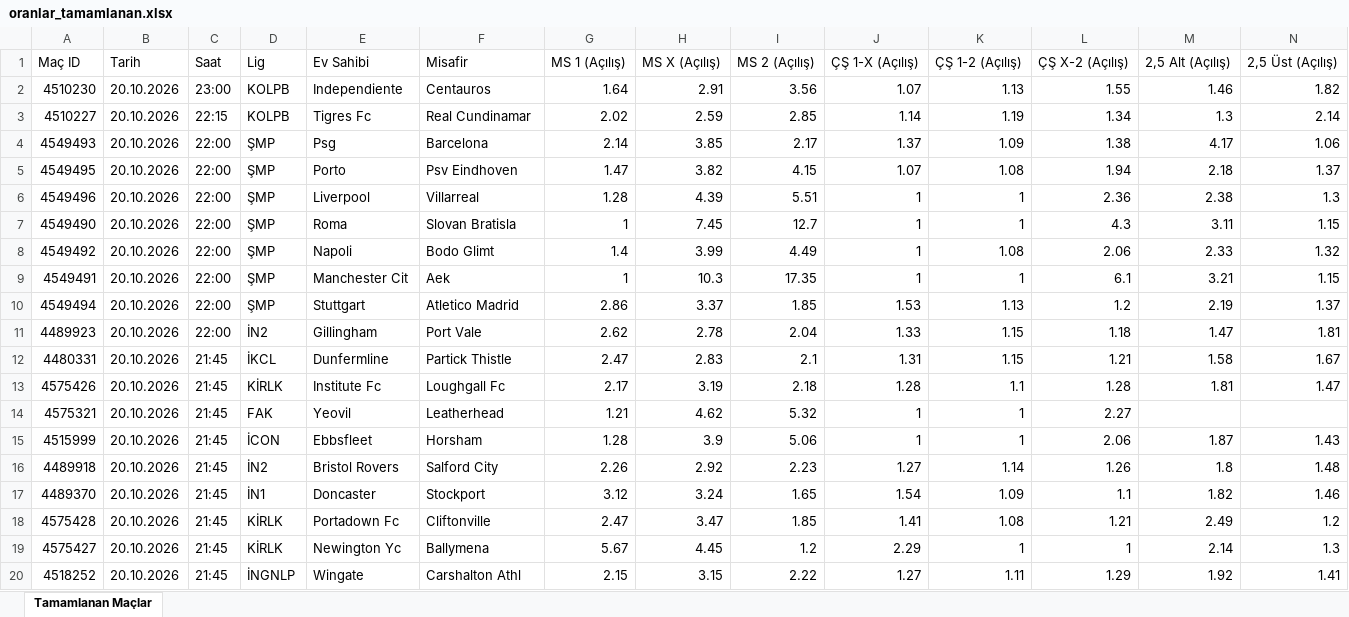
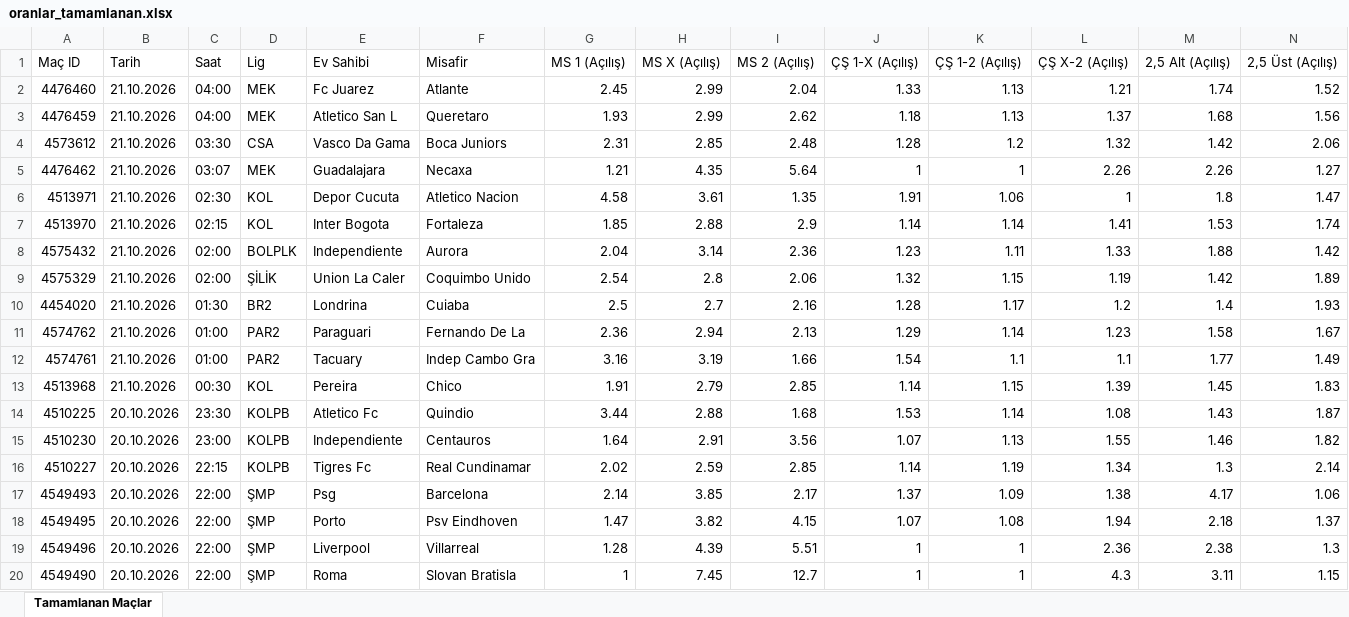
Before and after one commit to MuSa60-12/mackolik-oranlar, an Excel workbook: oranlar_tamamlanan.xlsx, sheet Tamamlanan Maçlar, drawn as a sheet; only a part is shown; the shorter side is filled out with more unchanged rows; values as stored, in another font and other column widths than the file's, no borders; rows hold the shown columns only; the diff names each change by its address in the sheet, - before the commit and + after, or states it on an @@ line.

```diff
--- a/oranlar_tamamlanan.xlsx (sheet Tamamlanan Maçlar)
+++ b/oranlar_tamamlanan.xlsx (sheet Tamamlanan Maçlar)
+row 2: 4476460 | 21.10.2026 | 04:00 | MEK | Fc Juarez | Atlante | 2.45 | 2.99 | 2.04 | 1.33 | 1.13 | 1.21 | 1.74 | 1.52
+row 3: 4476459 | 21.10.2026 | 04:00 | MEK | Atletico San L | Queretaro | 1.93 | 2.99 | 2.62 | 1.18 | 1.13 | 1.37 | 1.68 | 1.56
+row 4: 4573612 | 21.10.2026 | 03:30 | CSA | Vasco Da Gama | Boca Juniors | 2.31 | 2.85 | 2.48 | 1.28 | 1.2 | 1.32 | 1.42 | 2.06
+row 5: 4476462 | 21.10.2026 | 03:07 | MEK | Guadalajara | Necaxa | 1.21 | 4.35 | 5.64 | 1 | 1 | 2.26 | 2.26 | 1.27
+row 6: 4513971 | 21.10.2026 | 02:30 | KOL | Depor Cucuta | Atletico Nacion | 4.58 | 3.61 | 1.35 | 1.91 | 1.06 | 1 | 1.8 | 1.47
+row 7: 4513970 | 21.10.2026 | 02:15 | KOL | Inter Bogota | Fortaleza | 1.85 | 2.88 | 2.9 | 1.14 | 1.14 | 1.41 | 1.53 | 1.74
+row 8: 4575432 | 21.10.2026 | 02:00 | BOLPLK | Independiente | Aurora | 2.04 | 3.14 | 2.36 | 1.23 | 1.11 | 1.33 | 1.88 | 1.42
+row 9: 4575329 | 21.10.2026 | 02:00 | ŞİLİK | Union La Caler | Coquimbo Unido | 2.54 | 2.8 | 2.06 | 1.32 | 1.15 | 1.19 | 1.42 | 1.89
+row 10: 4454020 | 21.10.2026 | 01:30 | BR2 | Londrina | Cuiaba | 2.5 | 2.7 | 2.16 | 1.28 | 1.17 | 1.2 | 1.4 | 1.93
+row 11: 4574762 | 21.10.2026 | 01:00 | PAR2 | Paraguari | Fernando De La | 2.36 | 2.94 | 2.13 | 1.29 | 1.14 | 1.23 | 1.58 | 1.67
+row 12: 4574761 | 21.10.2026 | 01:00 | PAR2 | Tacuary | Indep Cambo Gra | 3.16 | 3.19 | 1.66 | 1.54 | 1.1 | 1.1 | 1.77 | 1.49
+row 13: 4513968 | 21.10.2026 | 00:30 | KOL | Pereira | Chico | 1.91 | 2.79 | 2.85 | 1.14 | 1.15 | 1.39 | 1.45 | 1.83
+row 14: 4510225 | 20.10.2026 | 23:30 | KOLPB | Atletico Fc | Quindio | 3.44 | 2.88 | 1.68 | 1.53 | 1.14 | 1.08 | 1.43 | 1.87
```
Also changed, not shown: oranlar_yaklasan.xlsx.
